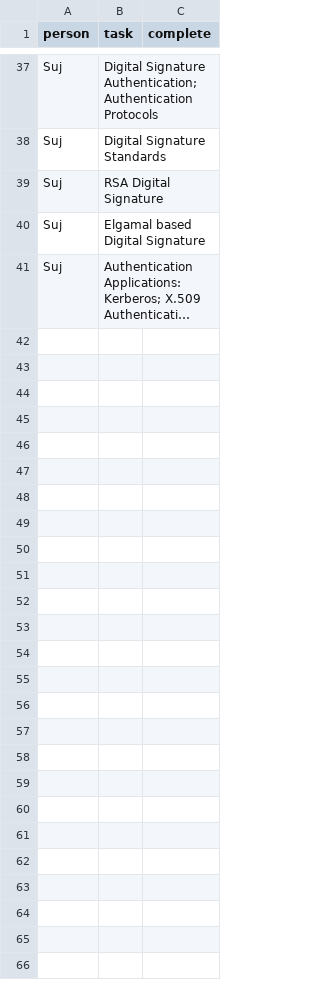
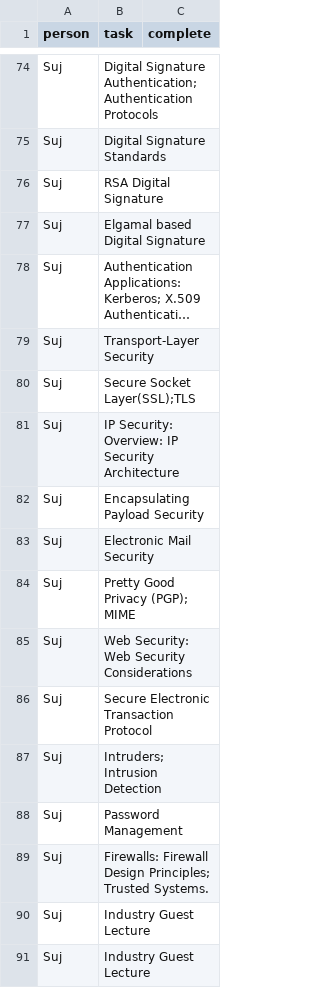
Before and after one commit to iamsurjog/temp_dailydo, a CSV file: path/Crypto.csv, drawn as a sheet; only a part is shown, gaps mark what is left out; long unchanged cells end in …; the diff covers the shown part only; the diff names each change by its address in the sheet, - before the commit and + after, or states it on an @@ line.

```diff
--- a/path/Crypto.csv
+++ b/path/Crypto.csv
+row 79: Suj | Transport-Layer Security
+row 80: Suj | Secure Socket Layer(SSL);TLS
+row 81: Suj | IP Security: Overview: IP Security Architecture
+row 82: Suj | Encapsulating Payload Security
+row 83: Suj | Electronic Mail Security
+row 84: Suj | Pretty Good Privacy (PGP); MIME
+row 85: Suj | Web Security: Web Security Considerations
+row 86: Suj | Secure Electronic Transaction Protocol
+row 87: Suj | Intruders; Intrusion Detection
+row 88: Suj | Password Management
+row 89: Suj | Firewalls: Firewall Design Principles; Trusted Systems.
+row 90: Suj | Industry Guest Lecture
+row 91: Suj | Industry Guest Lecture
```
Also changed, not shown: 37 added rows elsewhere in this file, path/ML.csv, path/Software.csv.
